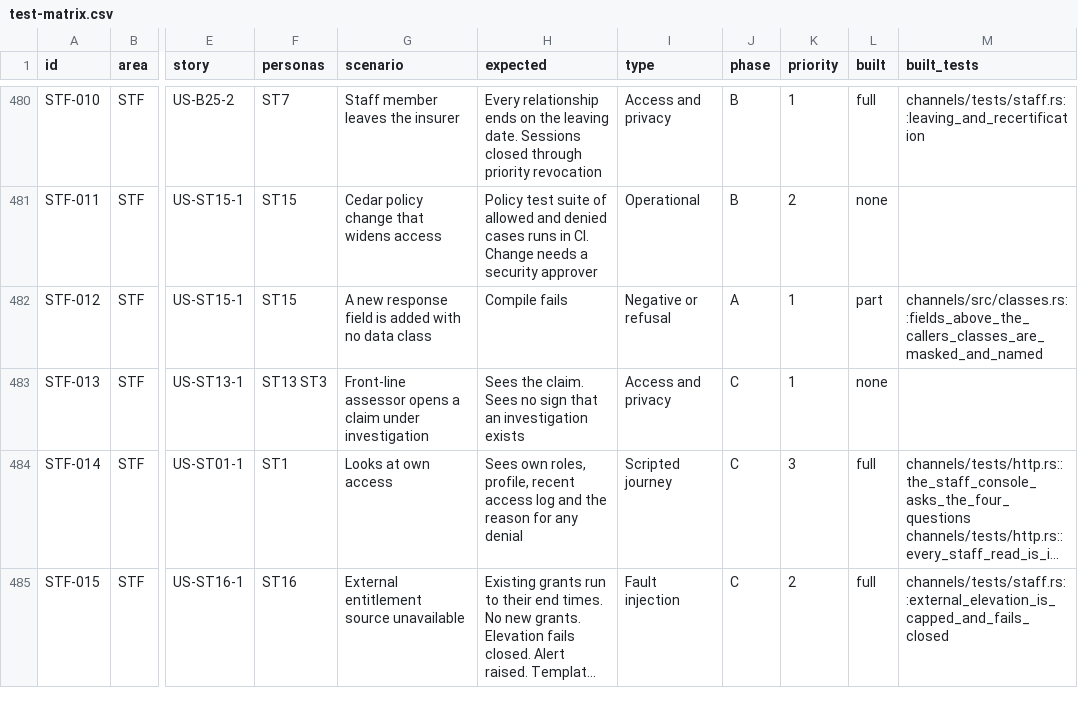
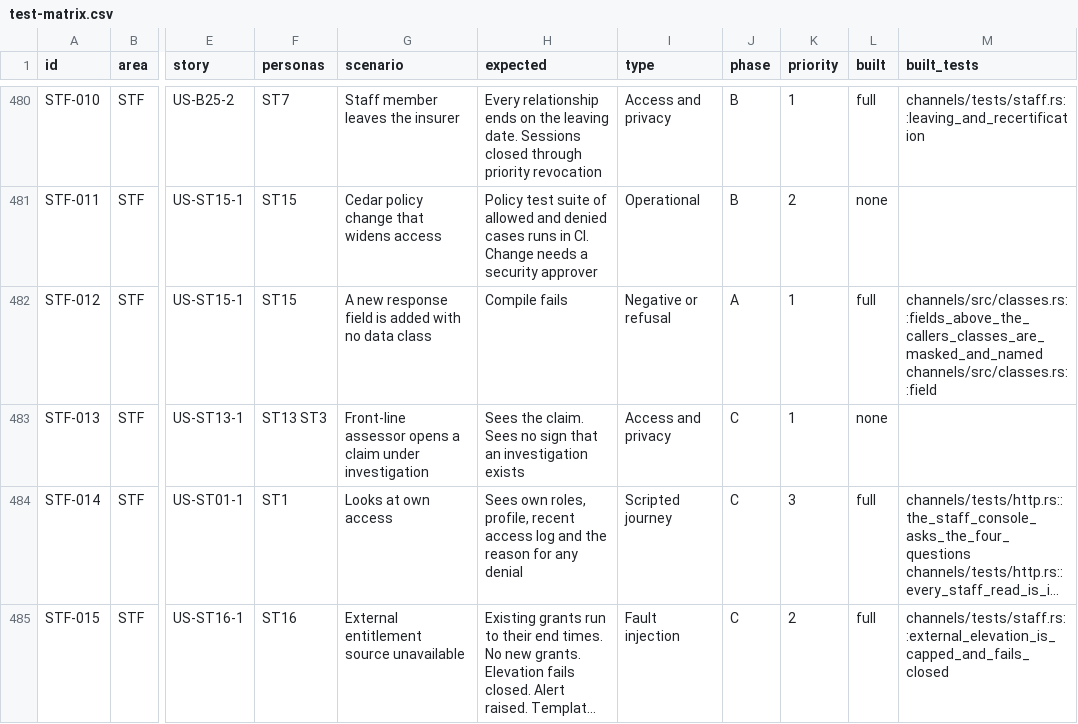
Before and after one commit to mitchell-johnson/Insurance, a CSV file: docs/testing/personas/test-matrix.csv, drawn as a sheet; only a part is shown, gaps mark what is left out; long unchanged cells end in …; the diff names each change by its address in the sheet, - before the commit and + after, or states it on an @@ line.

```diff
--- a/docs/testing/personas/test-matrix.csv
+++ b/docs/testing/personas/test-matrix.csv
-L482 (built): part
+L482 (built): full
-M482 (built_tests): channels/src/classes.rs::fields_above_the_callers_classes_are_masked_and_named
+M482 (built_tests): channels/src/classes.rs::fields_above_the_callers_classes_are_masked_and_named channels/src/classes.rs::field
```
Also changed, not shown: 5 other files.
